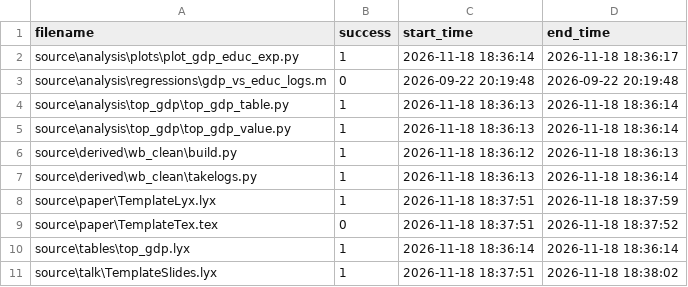
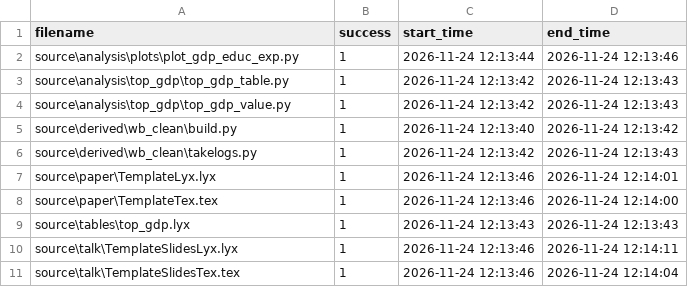
Before and after one commit to JMSLab/Template, a CSV file: output/run.csv, drawn as a sheet.

```diff
--- a/output/run.csv
+++ b/output/run.csv
@@ -1,11 +1,11 @@
 filename,success,start_time,end_time
-source\analysis\plots\plot_gdp_educ_exp.py,1,2026-11-18 18:36:14,2026-11-18 18:36:17
-source\analysis\regressions\gdp_vs_educ_logs.m,0,2026-09-22 20:19:48,2026-09-22 20:19:48
-source\analysis\top_gdp\top_gdp_table.py,1,2026-11-18 18:36:13,2026-11-18 18:36:14
-source\analysis\top_gdp\top_gdp_value.py,1,2026-11-18 18:36:13,2026-11-18 18:36:14
-source\derived\wb_clean\build.py,1,2026-11-18 18:36:12,2026-11-18 18:36:13
-source\derived\wb_clean\takelogs.py,1,2026-11-18 18:36:13,2026-11-18 18:36:14
-source\paper\TemplateLyx.lyx,1,2026-11-18 18:37:51,2026-11-18 18:37:59
-source\paper\TemplateTex.tex,0,2026-11-18 18:37:51,2026-11-18 18:37:52
-source\tables\top_gdp.lyx,1,2026-11-18 18:36:14,2026-11-18 18:36:14
-source\talk\TemplateSlides.lyx,1,2026-11-18 18:37:51,2026-11-18 18:38:02
+source\analysis\plots\plot_gdp_educ_exp.py,1,2026-11-24 12:13:44,2026-11-24 12:13:46
+source\analysis\top_gdp\top_gdp_table.py,1,2026-11-24 12:13:42,2026-11-24 12:13:43
+source\analysis\top_gdp\top_gdp_value.py,1,2026-11-24 12:13:42,2026-11-24 12:13:43
+source\derived\wb_clean\build.py,1,2026-11-24 12:13:40,2026-11-24 12:13:42
+source\derived\wb_clean\takelogs.py,1,2026-11-24 12:13:42,2026-11-24 12:13:43
+source\paper\TemplateLyx.lyx,1,2026-11-24 12:13:46,2026-11-24 12:14:01
+source\paper\TemplateTex.tex,1,2026-11-24 12:13:46,2026-11-24 12:14:00
+source\tables\top_gdp.lyx,1,2026-11-24 12:13:43,2026-11-24 12:13:43
+source\talk\TemplateSlidesLyx.lyx,1,2026-11-24 12:13:46,2026-11-24 12:14:11
+source\talk\TemplateSlidesTex.tex,1,2026-11-24 12:13:46,2026-11-24 12:14:04
```
Also changed, not shown: 2 other files.
